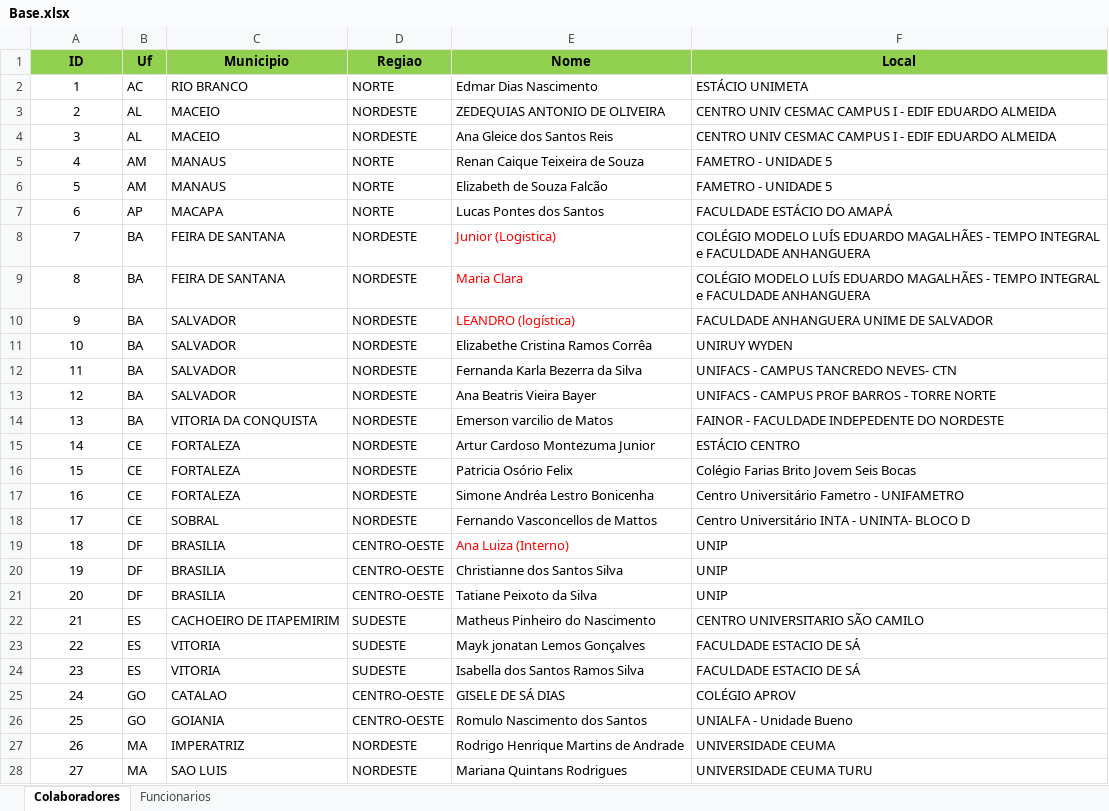
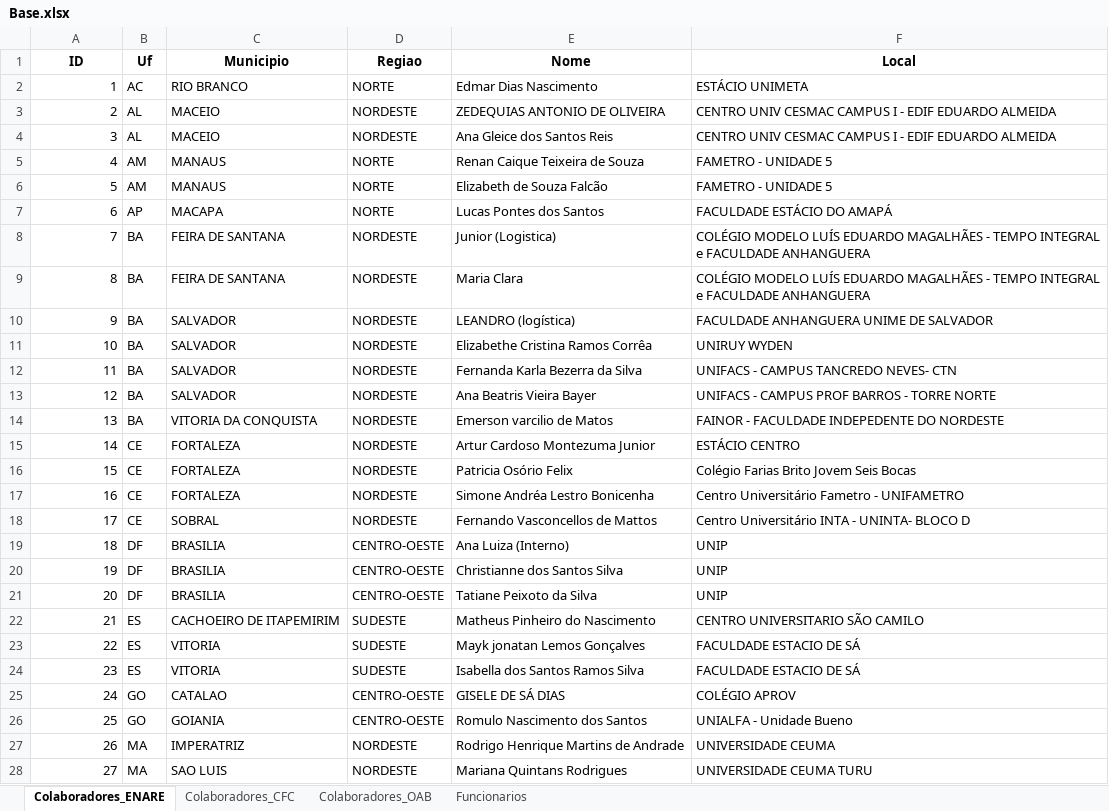
Before and after one commit to leonardorxcardoso-web/sistema-avaliacao, an Excel workbook: Base.xlsx, sheet Colaboradores_ENARE, drawn as a sheet; only a part is shown; values as stored, in another font and other column widths than the file's, no borders; the diff covers the shown part only; the diff names each change by its address in the sheet, - before the commit and + after, or states it on an @@ line.

Commit message:
Add FastAPI web app with per-certame data and role-based access
- New webapp/ (FastAPI backend + HTML/CSS/JS frontend) as the app going forward
- Supervisor/admin/aeroporto profiles with distinct permissions
- Colaboradores split per certame (Colaboradores_ENARE, _CFC, _OAB)
- src/ refactored into focused modules shared by webapp and legacy app.py

```diff
--- a/Base.xlsx (sheet Colaboradores_ENARE)
+++ b/Base.xlsx (sheet Colaboradores_ENARE)
-sheet tab: Colaboradores
+sheet tab: Colaboradores_ENARE
+sheet tab: Colaboradores_CFC
+sheet tab: Colaboradores_OAB
-A1:F1 fill: #92D050
+A1:F1 fill: none
-A2:A28 alignment: center
+A2:A28 alignment: right
-E8:E10 text colour: #FF0000
+E8:E10 text colour: black
-E19 text colour: #FF0000
+E19 text colour: black
```
Also changed, not shown: cell formats elsewhere in this sheet, sheet Funcionarios, 31 other files.
